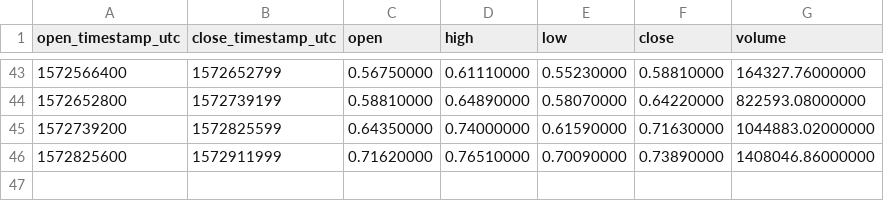
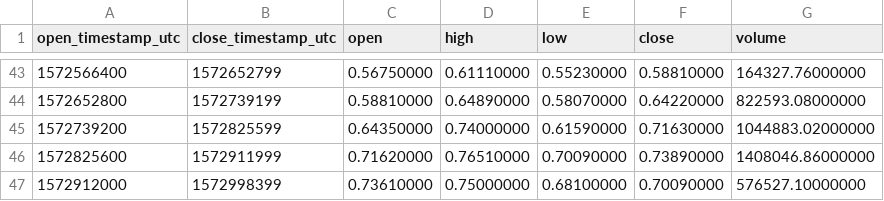
Before and after one commit to cryptobigbro/binance-BEAMUSDT, a CSV file: binance-BEAMUSDT-1d.csv, drawn as a sheet; only a part is shown, gaps mark what is left out; the diff names each change by its address in the sheet, - before the commit and + after, or states it on an @@ line.

```diff
--- a/binance-BEAMUSDT-1d.csv
+++ b/binance-BEAMUSDT-1d.csv
+row 47: 1572912000 | 1572998399 | 0.73610000 | 0.75000000 | 0.68100000 | 0.70090000 | 576527.10000000
```
Also changed, not shown: binance-BEAMUSDT-1h.csv.
